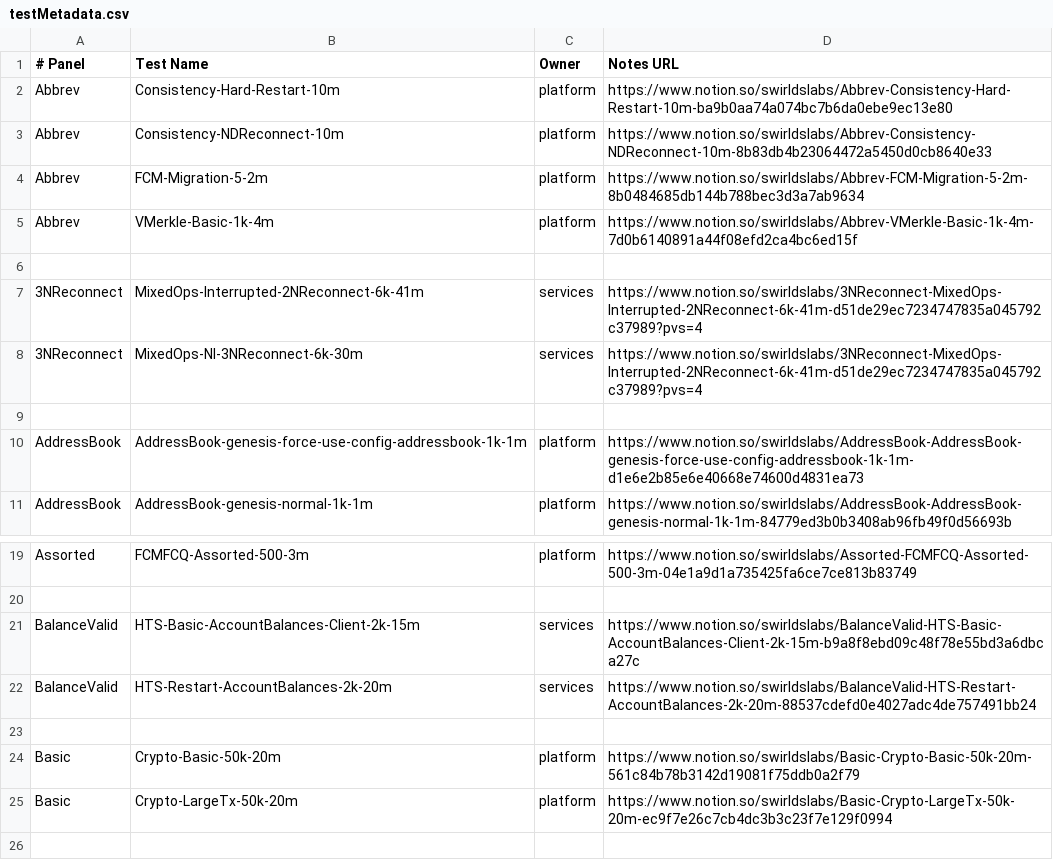
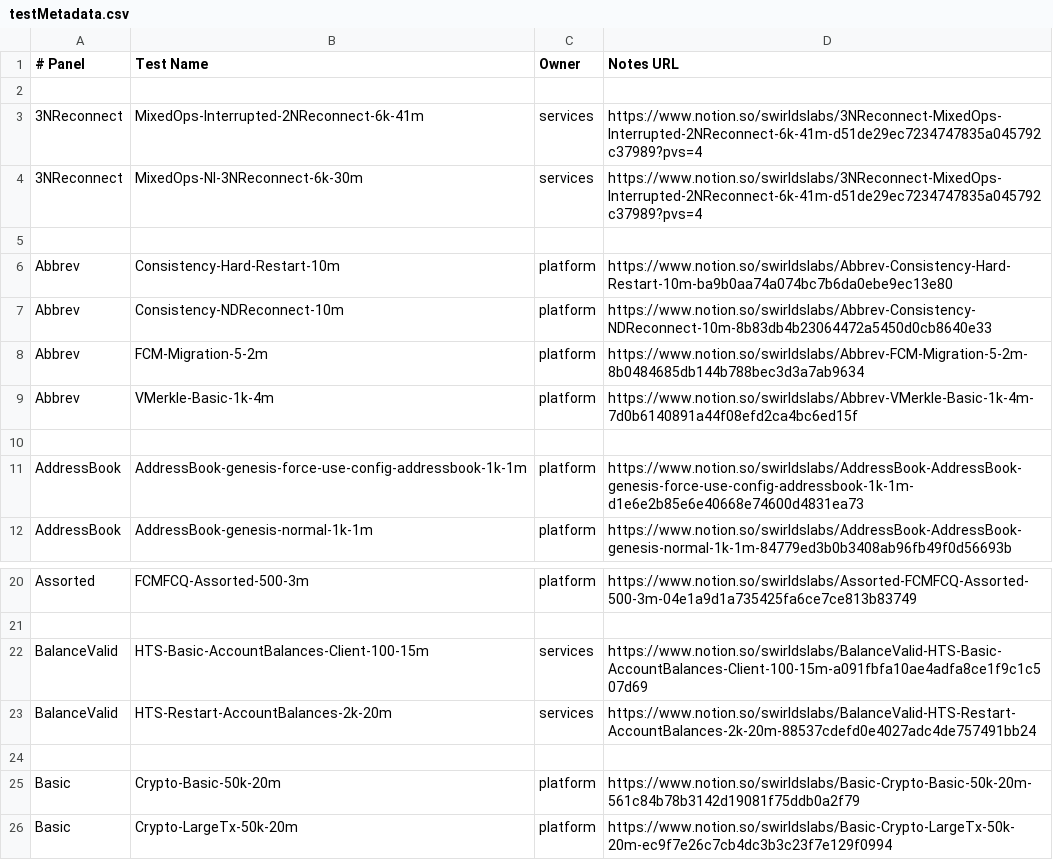
Before and after one commit to hashgraph/hedera-services, a CSV file: platform-sdk/swirlds-platform-core/src/main/java/com/swirlds/platform/testreader/testMetadata.csv, drawn as a sheet; only a part is shown, gaps mark what is left out; the shorter side is filled out with more unchanged rows; the diff covers the shown part only.

Commit message:
Add new tests to JTR metadata. (#9315)
Signed-off-by: Cody Littley <cody@swirldslabs.com>

```diff
--- a/platform-sdk/swirlds-platform-core/src/main/java/com/swirlds/platform/testreader/testMetadata.csv
+++ b/platform-sdk/swirlds-platform-core/src/main/java/com/swirlds/platform/testreader/testMetadata.csv
@@ -1,2 +1,6 @@
 # Panel, Test Name, Owner, Notes URL
+
+3NReconnect, MixedOps-Interrupted-2NReconnect-6k-41m, services, https://www.notion.so/swirldslabs/3NReconnect-MixedOps-Interrupted-2NReconnect-6k-41m-d51de29ec7234747835a045792c37989?pvs=4
+3NReconnect, MixedOps-NI-3NReconnect-6k-30m, services, https://www.notion.so/swirldslabs/3NReconnect-MixedOps-Interrupted-2NReconnect-6k-41m-d51de29ec7234747835a045792c37989?pvs=4
+
 Abbrev, Consistency-Hard-Restart-10m, platform, https://www.notion.so/swirldslabs/Abbrev-Consistency-Hard-Restart-10m-ba9b0aa74a074bc7b6da0ebe9ec13e80
@@ -5,5 +9,2 @@ Abbrev, FCM-Migration-5-2m, platform, https://www.notion.so/swirldslabs/Abbrev-F
 Abbrev, VMerkle-Basic-1k-4m, platform, https://www.notion.so/swirldslabs/Abbrev-VMerkle-Basic-1k-4m-7d0b6140891a44f08efd2ca4bc6ed15f
-
-3NReconnect, MixedOps-Interrupted-2NReconnect-6k-41m, services, https://www.notion.so/swirldslabs/3NReconnect-MixedOps-Interrupted-2NReconnect-6k-41m-d51de29ec7234747835a045792c37989?pvs=4
-3NReconnect, MixedOps-NI-3NReconnect-6k-30m, services, https://www.notion.so/swirldslabs/3NReconnect-MixedOps-Interrupted-2NReconnect-6k-41m-d51de29ec7234747835a045792c37989?pvs=4
 
@@ -20,3 +21,3 @@ Assorted, FCMFCQ-Assorted-500-3m, platform, https://www.notion.so/swirldslabs/As
 
-BalanceValid, HTS-Basic-AccountBalances-Client-2k-15m, services, https://www.notion.so/swirldslabs/BalanceValid-HTS-Basic-AccountBalances-Client-2k-15m-b9a8f8ebd09c48f78e55bd3a6dbca27c
+BalanceValid, HTS-Basic-AccountBalances-Client-100-15m, services, https://www.notion.so/swirldslabs/BalanceValid-HTS-Basic-AccountBalances-Client-100-15m-a091fbfa10ae4adfa8ce1f9c1c507d69
 BalanceValid, HTS-Restart-AccountBalances-2k-20m, services, https://www.notion.so/swirldslabs/BalanceValid-HTS-Restart-AccountBalances-2k-20m-88537cdefd0e4027adc4de757491bb24
```
Also changed, not shown: 2 added rows and 5 removed rows elsewhere in this file.
